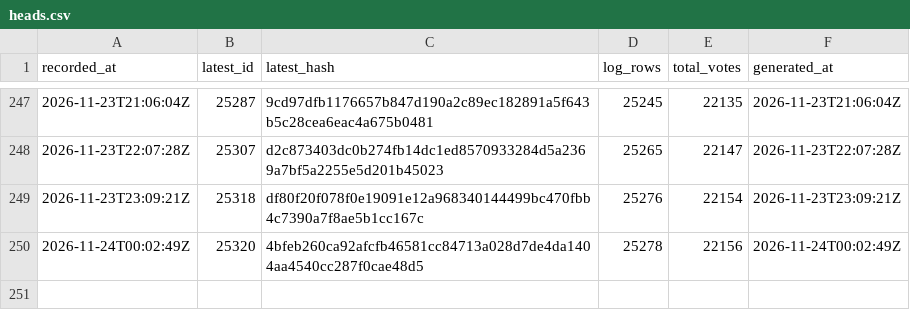
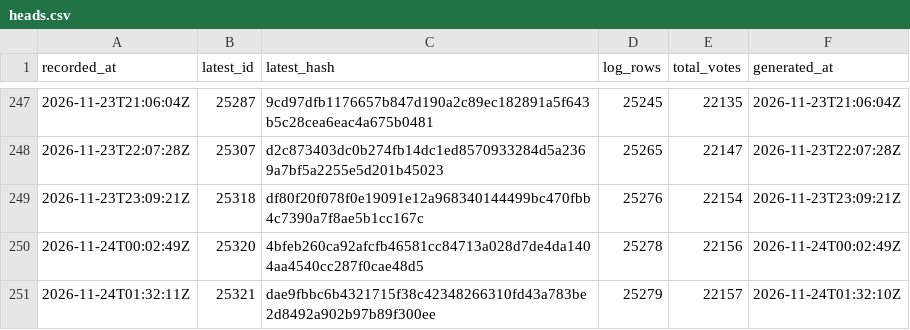
Before and after one commit to listastudentore-afk/lista-studentore-audit, a CSV file: heads.csv, drawn as a sheet; only a part is shown, gaps mark what is left out; the diff names each change by its address in the sheet, - before the commit and + after, or states it on an @@ line.

```diff
--- a/heads.csv
+++ b/heads.csv
+row 251: 2026-11-24T01:32:11Z | 25321 | dae9fbbc6b4321715f38c42348266310fd43a783be2d8492a902b97b89f300ee | 25279 | 22157 | 2026-11-24T01:32:10Z
```
Also changed, not shown: tirana-heads.csv, 1 other file.
